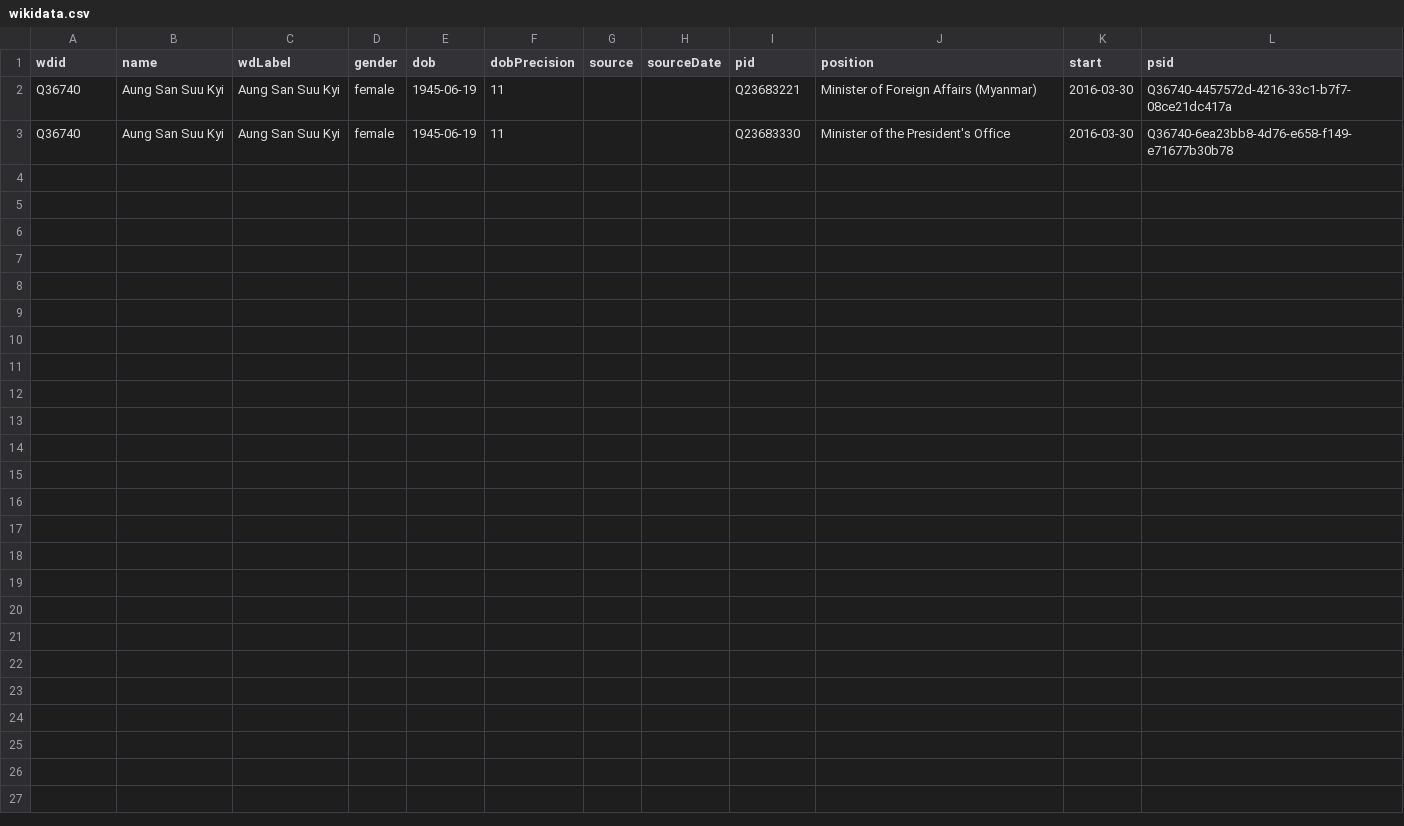
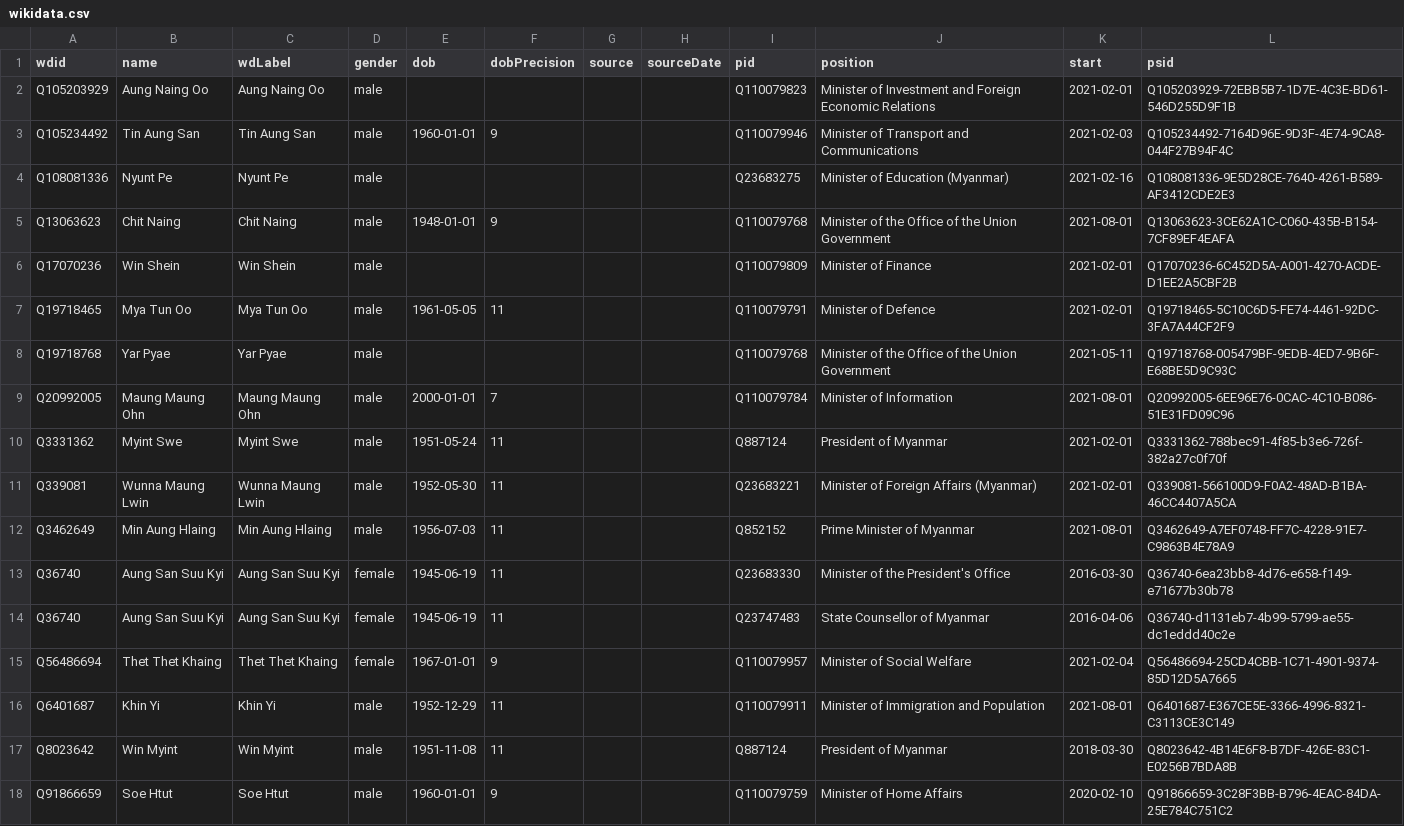
Before and after one commit to every-politician-scrapers/myanmar-ministers, a CSV file: data/wikidata.csv, drawn as a sheet.

Commit message:
Compare external sources to Wikidata

```diff
--- a/data/wikidata.csv
+++ b/data/wikidata.csv
@@ -1,3 +1,18 @@
 wdid,name,wdLabel,gender,dob,dobPrecision,source,sourceDate,pid,position,start,psid
-Q36740,Aung San Suu Kyi,Aung San Suu Kyi,female,1945-06-19,11,,,Q23683221,Minister of Foreign Affairs (Myanmar),2016-03-30,Q36740-4457572d-4216-33c1-b7f7-08ce21dc417a
+Q105203929,Aung Naing Oo,Aung Naing Oo,male,,,,,Q110079823,Minister of Investment and Foreign Economic Relations,2021-02-01,Q105203929-72EBB5B7-1D7E-4C3E-BD61-546D255D9F1B
+Q105234492,Tin Aung San,Tin Aung San,male,1960-01-01,9,,,Q110079946,Minister of Transport and Communications,2021-02-03,Q105234492-7164D96E-9D3F-4E74-9CA8-044F27B94F4C
+Q108081336,Nyunt Pe,Nyunt Pe,male,,,,,Q23683275,Minister of Education (Myanmar),2021-02-16,Q108081336-9E5D28CE-7640-4261-B589-AF3412CDE2E3
+Q13063623,Chit Naing,Chit Naing,male,1948-01-01,9,,,Q110079768,Minister of the Office of the Union Government,2021-08-01,Q13063623-3CE62A1C-C060-435B-B154-7CF89EF4EAFA
+Q17070236,Win Shein,Win Shein,male,,,,,Q110079809,Minister of Finance,2021-02-01,Q17070236-6C452D5A-A001-4270-ACDE-D1EE2A5CBF2B
+Q19718465,Mya Tun Oo,Mya Tun Oo,male,1961-05-05,11,,,Q110079791,Minister of Defence,2021-02-01,Q19718465-5C10C6D5-FE74-4461-92DC-3FA7A44CF2F9
+Q19718768,Yar Pyae,Yar Pyae,male,,,,,Q110079768,Minister of the Office of the Union Government,2021-05-11,Q19718768-005479BF-9EDB-4ED7-9B6F-E68BE5D9C93C
+Q20992005,Maung Maung Ohn,Maung Maung Ohn,male,2000-01-01,7,,,Q110079784,Minister of Information,2021-08-01,Q20992005-6EE96E76-0CAC-4C10-B086-51E31FD09C96
+Q3331362,Myint Swe,Myint Swe,male,1951-05-24,11,,,Q887124,President of Myanmar,2021-02-01,Q3331362-788bec91-4f85-b3e6-726f-382a27c0f70f
+Q339081,Wunna Maung Lwin,Wunna Maung Lwin,male,1952-05-30,11,,,Q23683221,Minister of Foreign Affairs (Myanmar),2021-02-01,Q339081-566100D9-F0A2-48AD-B1BA-46CC4407A5CA
+Q3462649,Min Aung Hlaing,Min Aung Hlaing,male,1956-07-03,11,,,Q852152,Prime Minister of Myanmar,2021-08-01,Q3462649-A7EF0748-FF7C-4228-91E7-C9863B4E78A9
 Q36740,Aung San Suu Kyi,Aung San Suu Kyi,female,1945-06-19,11,,,Q23683330,Minister of the President's Office,2016-03-30,Q36740-6ea23bb8-4d76-e658-f149-e71677b30b78
+Q36740,Aung San Suu Kyi,Aung San Suu Kyi,female,1945-06-19,11,,,Q23747483,State Counsellor of Myanmar,2016-04-06,Q36740-d1131eb7-4b99-5799-ae55-dc1eddd40c2e
+Q56486694,Thet Thet Khaing,Thet Thet Khaing,female,1967-01-01,9,,,Q110079957,Minister of Social Welfare,2021-02-04,Q56486694-25CD4CBB-1C71-4901-9374-85D12D5A7665
+Q6401687,Khin Yi,Khin Yi,male,1952-12-29,11,,,Q110079911,Minister of Immigration and Population,2021-08-01,Q6401687-E367CE5E-3366-4996-8321-C3113CE3C149
+Q8023642,Win Myint,Win Myint,male,1951-11-08,11,,,Q887124,President of Myanmar,2018-03-30,Q8023642-4B14E6F8-B7DF-426E-83C1-E0256B7BDA8B
+Q91866659,Soe Htut,Soe Htut,male,1960-01-01,9,,,Q110079759,Minister of Home Affairs,2020-02-10,Q91866659-3C28F3BB-B796-4EAC-84DA-25E784C751C2
```
Also changed, not shown: data/diff.csv.
